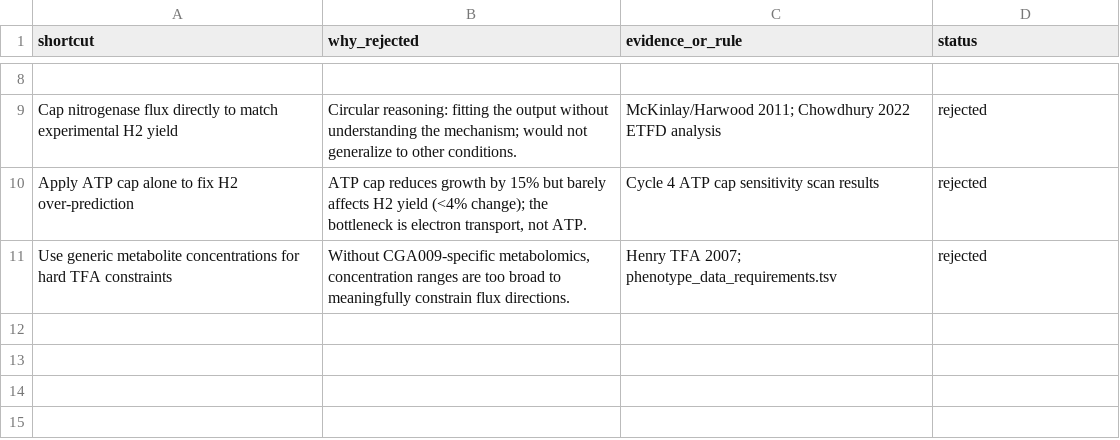
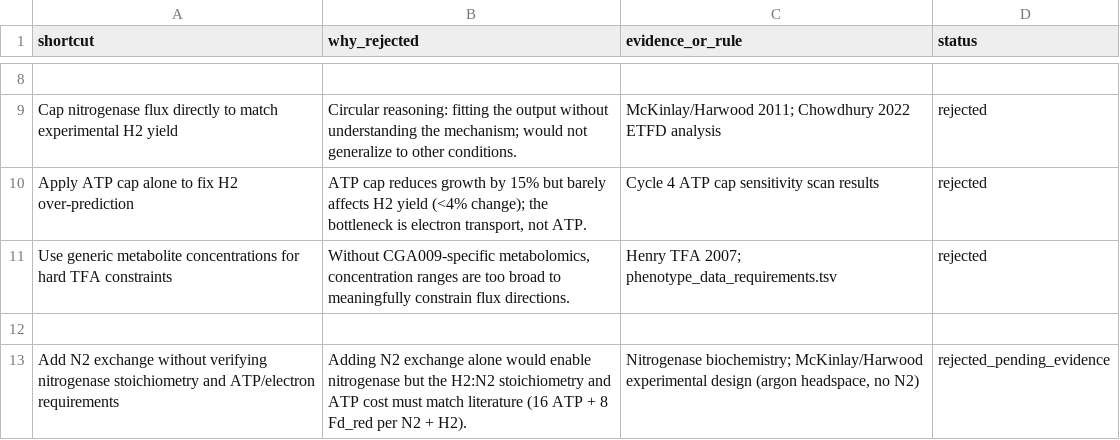
Before and after one commit to z125a/gsmmv1, a TSV file: candidate_v1.14/rejected_shortcuts.tsv, drawn as a sheet; only a part is shown, gaps mark what is left out; the diff names each change by its address in the sheet, - before the commit and + after, or states it on an @@ line.

```diff
--- a/candidate_v1.14/rejected_shortcuts.tsv
+++ b/candidate_v1.14/rejected_shortcuts.tsv
+row 12: (empty)
+row 13: Add N2 exchange without verifying nitrogenase stoichiometry and ATP/electron requirements | Adding N2 exchange alone would enable nitrogenase but the H2:N2 stoichiometry and ATP cost must match literature (16 ATP + 8 Fd_red per N2 + H2). | Nitrogenase biochemistry; McKinlay/Harwood experimental design (argon headspace, no N2) | rejected_pending_evidence
```
Also changed, not shown: candidate_v1.14/data_gap_report.tsv, 3 other files.
